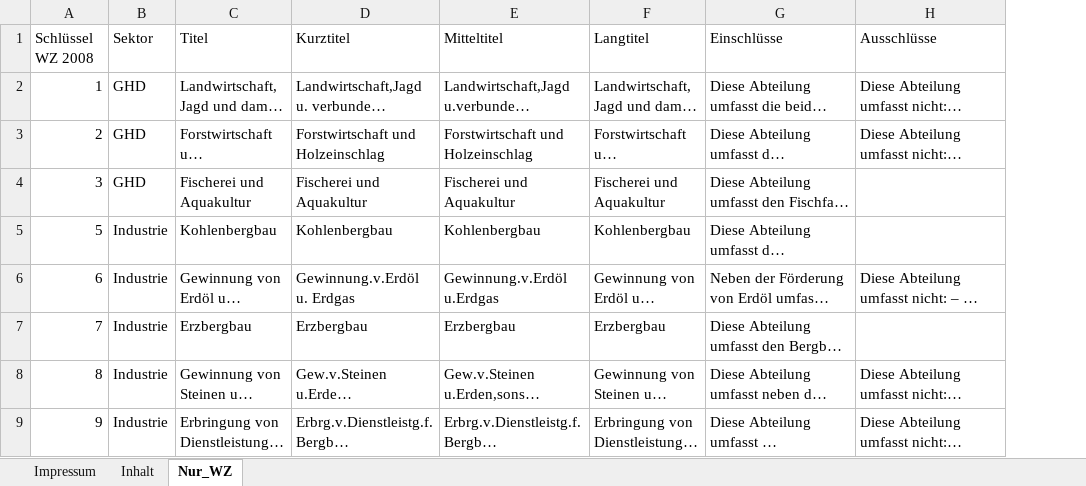
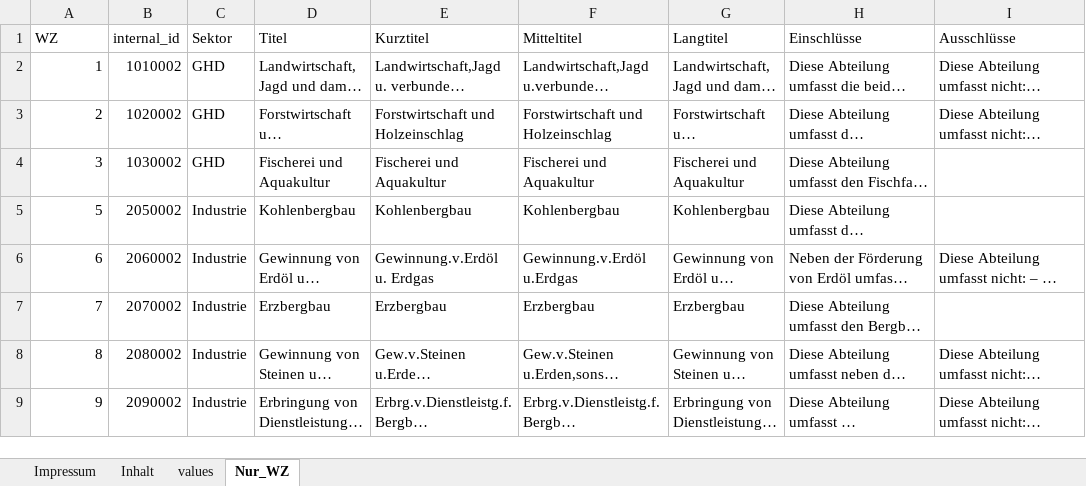
Before and after one commit to DemandRegioTeam/disaggregator, an Excel workbook: data_in/dimensionless/WZ_2008.xlsx, sheet Nur_WZ, drawn as a sheet; only a part is shown; long unchanged cells end in …; values as stored, in another font and other column widths than the file's, no borders; the diff names each change by its address in the sheet, - before the commit and + after, or states it on an @@ line.

```diff
--- a/data_in/dimensionless/WZ_2008.xlsx (sheet Nur_WZ)
+++ b/data_in/dimensionless/WZ_2008.xlsx (sheet Nur_WZ)
+sheet tab: values
+column B (internal_id), rows 2-9: 1010002 | 1020002 | 1030002 | 2050002 | 2060002 | 2070002 | 2080002 | 2090002
-A1: Schlüssel WZ 2008
+A1: WZ
```
Also changed, not shown: sheet Inhalt.
